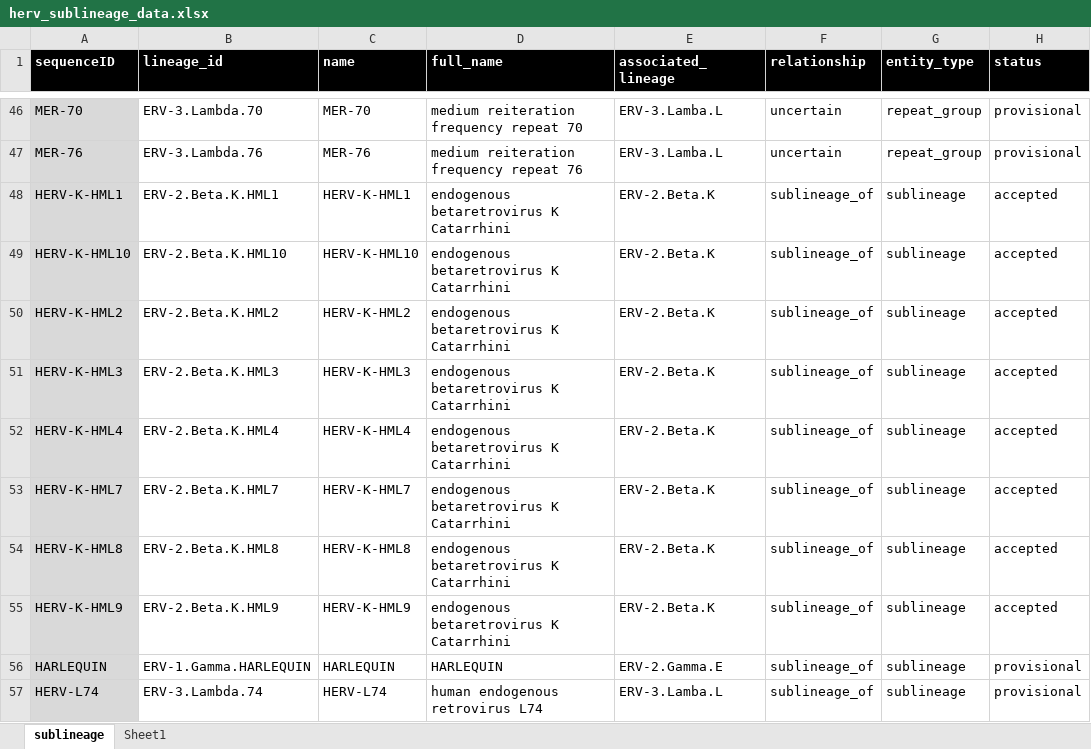
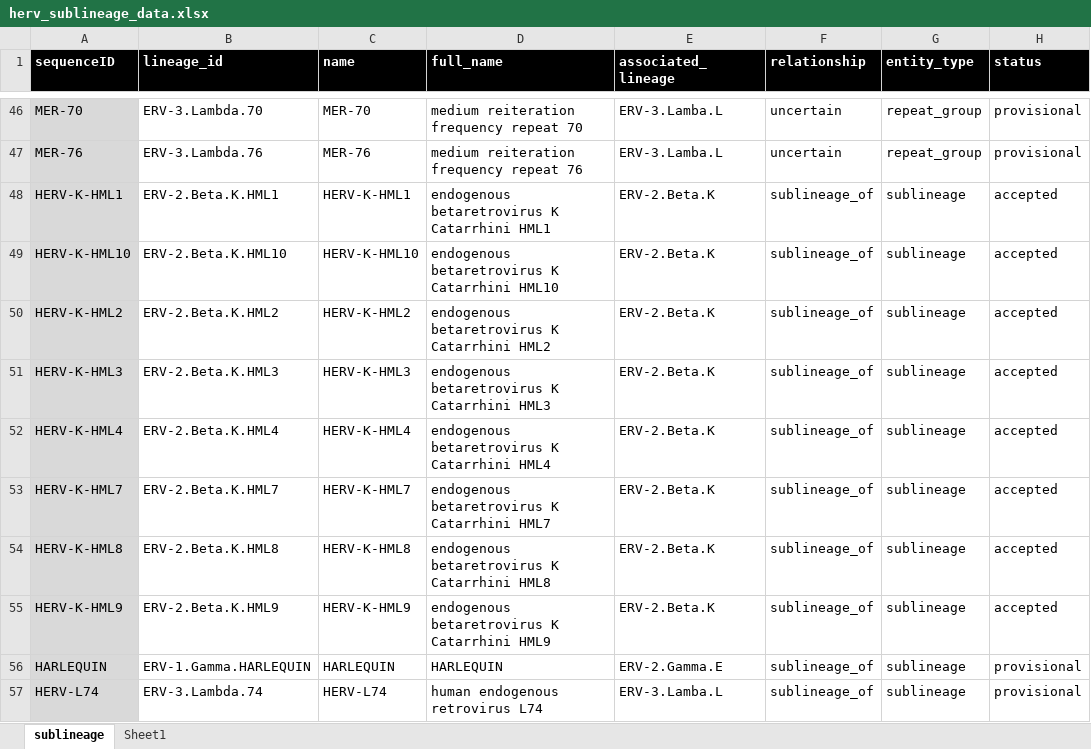
Before and after one commit to giffordlabcvr/ERVdb-HomoSapiens, an Excel workbook: tabular/reference/herv_sublineage_data.xlsx, sheet sublineage, drawn as a sheet; only a part is shown, gaps mark what is left out; values as stored, in another font and other column widths than the file's, no borders; conditional formats not drawn; the diff names each change by its address in the sheet, - before the commit and + after, or states it on an @@ line.

Commit message:
Refine sublineage data

```diff
--- a/tabular/reference/herv_sublineage_data.xlsx (sheet sublineage)
+++ b/tabular/reference/herv_sublineage_data.xlsx (sheet sublineage)
-D48 (full_name): endogenous betaretrovirus K Catarrhini
+D48 (full_name): endogenous betaretrovirus K Catarrhini HML1
-D49 (full_name): endogenous betaretrovirus K Catarrhini
+D49 (full_name): endogenous betaretrovirus K Catarrhini HML10
-D50 (full_name): endogenous betaretrovirus K Catarrhini
+D50 (full_name): endogenous betaretrovirus K Catarrhini HML2
-D51 (full_name): endogenous betaretrovirus K Catarrhini
+D51 (full_name): endogenous betaretrovirus K Catarrhini HML3
-D52 (full_name): endogenous betaretrovirus K Catarrhini
+D52 (full_name): endogenous betaretrovirus K Catarrhini HML4
-D53 (full_name): endogenous betaretrovirus K Catarrhini
+D53 (full_name): endogenous betaretrovirus K Catarrhini HML7
-D54 (full_name): endogenous betaretrovirus K Catarrhini
+D54 (full_name): endogenous betaretrovirus K Catarrhini HML8
-D55 (full_name): endogenous betaretrovirus K Catarrhini
+D55 (full_name): endogenous betaretrovirus K Catarrhini HML9
```
Also changed, not shown: 4 other files.
